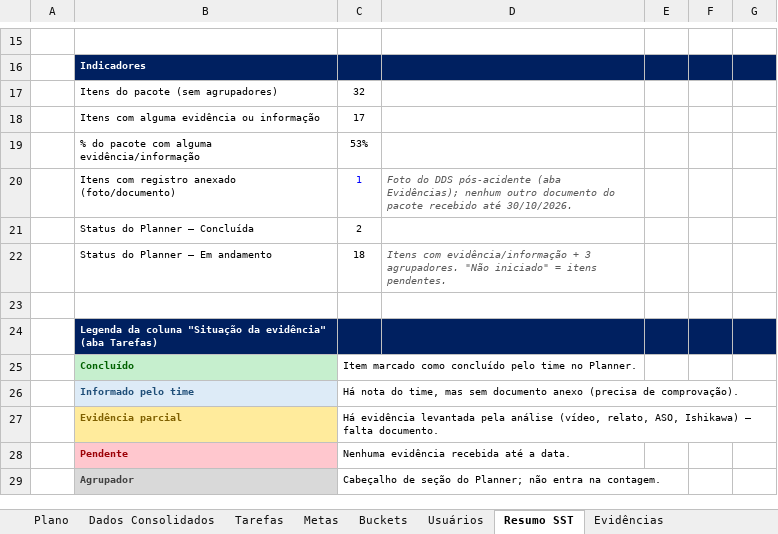
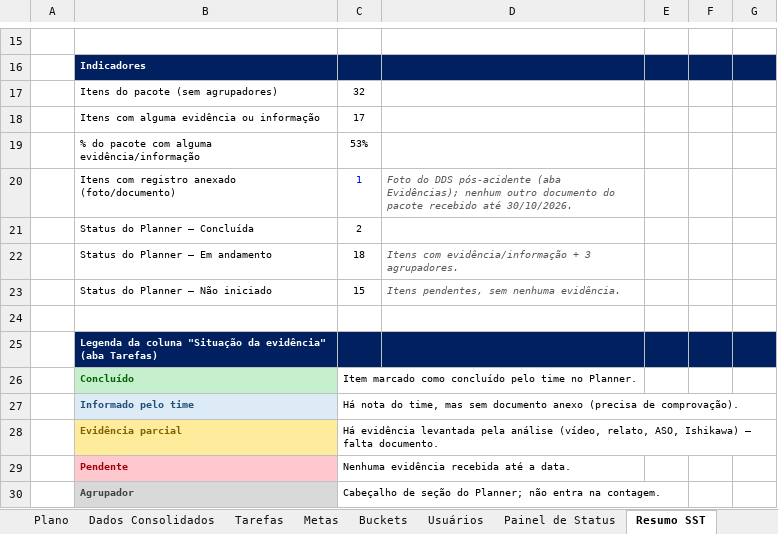
Before and after one commit to luantavarez9/hospital-seguro, an Excel workbook: entrega_acidente_GRU1/Acidente_GRU_I_Plano_de_Evidencias.xlsx, sheet Resumo SST, drawn as a sheet; only a part is shown, gaps mark what is left out; values as stored, in another font and other column widths than the file's, no borders; charts and pictures not drawn; the diff names each change by its address in the sheet, - before the commit and + after, or states it on an @@ line.

```diff
--- a/entrega_acidente_GRU1/Acidente_GRU_I_Plano_de_Evidencias.xlsx (sheet Resumo SST)
+++ b/entrega_acidente_GRU1/Acidente_GRU_I_Plano_de_Evidencias.xlsx (sheet Resumo SST)
+sheet tab: Painel de Status
-D22: …3 agrupadores. "Não iniciado" = itens pendentes.
+D22: …3 agrupadores.
+row 23:  | Status do Planner – Não iniciado | 15 | Itens pendentes, sem nenhuma evidência.
```
Also changed, not shown: sheet Tarefas, charts or pictures.
